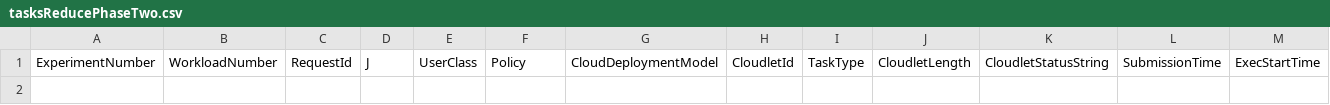
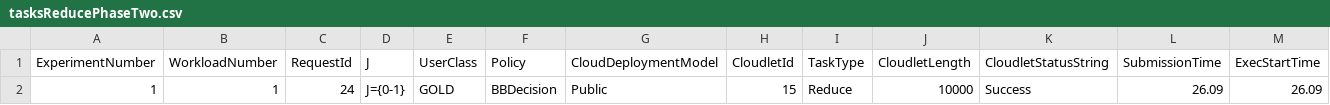
Before and after one commit to joshi-aparna/namma-project, a CSV file: newOne/output/logs/tasksReducePhaseTwo.csv, drawn as a sheet; only a part is shown; rows hold the shown columns only; the diff names each change by its address in the sheet, - before the commit and + after, or states it on an @@ line.

```diff
--- a/newOne/output/logs/tasksReducePhaseTwo.csv
+++ b/newOne/output/logs/tasksReducePhaseTwo.csv
+row 2: 1 | 1 | 24 | J={0-1} | GOLD | BBDecision | Public | 15 | Reduce | 10000 | Success | 26.09 | 26.09
```
Also changed, not shown: newOne/output/logs/requestsBangaloreCenter.csv, newOne/output/logs/requestsDelhiCenter.csv, 44 other files.
